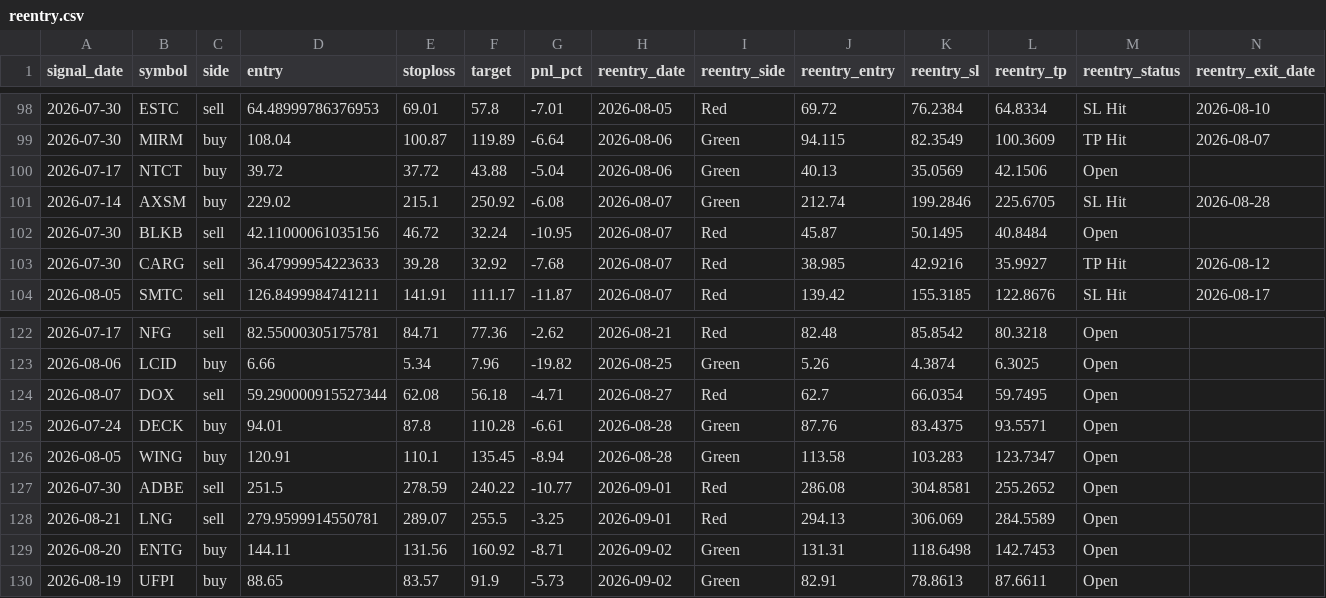
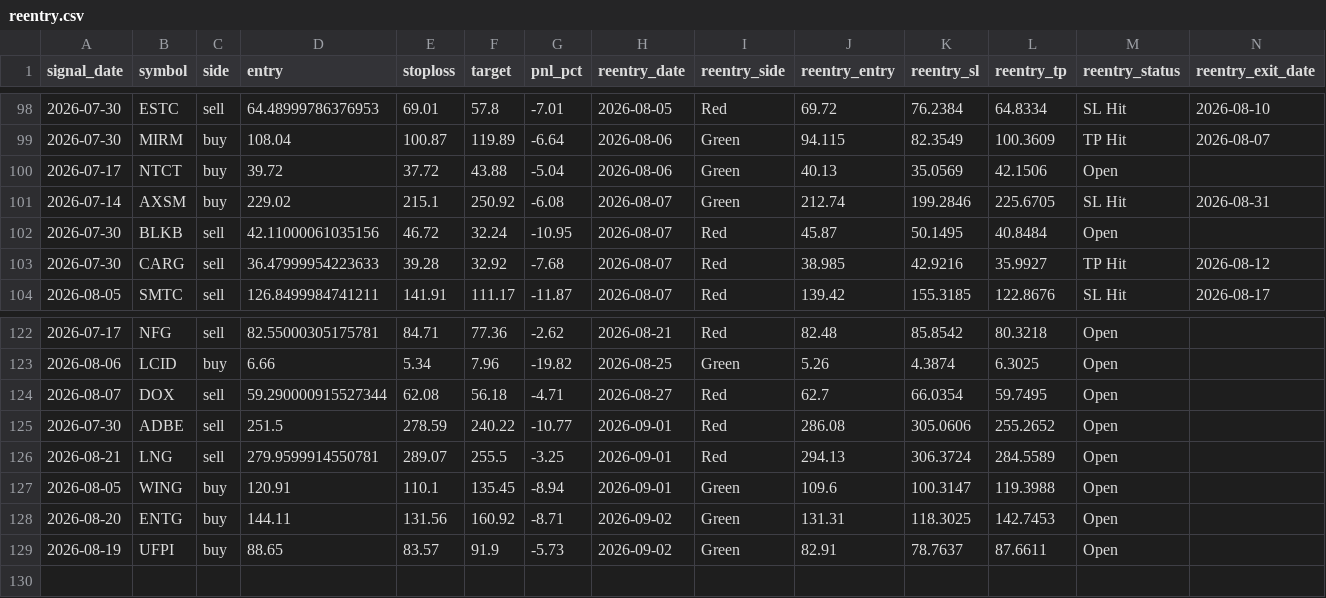
Before and after one commit to faizjio7011-code/checking-trade-signals, a CSV file: report/reentry.csv, drawn as a sheet; only a part is shown, gaps mark what is left out; removed rows and columns are numbered as before the commit, all else as after; rows hold the shown columns only; the diff names each change by its address in the sheet, - before the commit and + after, or states it on an @@ line.

```diff
--- a/report/reentry.csv
+++ b/report/reentry.csv
-N101 (reentry_exit_date): 2026-08-28
+N101 (reentry_exit_date): 2026-08-31
-row 125: 2026-07-24 | DECK | buy | 94.01 | 87.8 | 110.28 | -6.61 | 2026-08-28 | Green | 87.76 | 83.4375 | 93.5571 | Open
-row 126: 2026-08-05 | WING | buy | 120.91 | 110.1 | 135.45 | -8.94 | 2026-08-28 | Green | 113.58 | 103.283 | 123.7347 | Open
-K125 (reentry_sl): 304.8581
+K125 (reentry_sl): 305.0606
-K126 (reentry_sl): 306.069
+K126 (reentry_sl): 306.3724
+row 127: 2026-08-05 | WING | buy | 120.91 | 110.1 | 135.45 | -8.94 | 2026-09-01 | Green | 109.6 | 100.3147 | 119.3988 | Open
-K128 (reentry_sl): 118.6498
+K128 (reentry_sl): 118.3025
-K129 (reentry_sl): 78.8613
+K129 (reentry_sl): 78.7637
```
Also changed, not shown: report/sl_hit.csv, report/trade_performance.csv, 7 other files.
